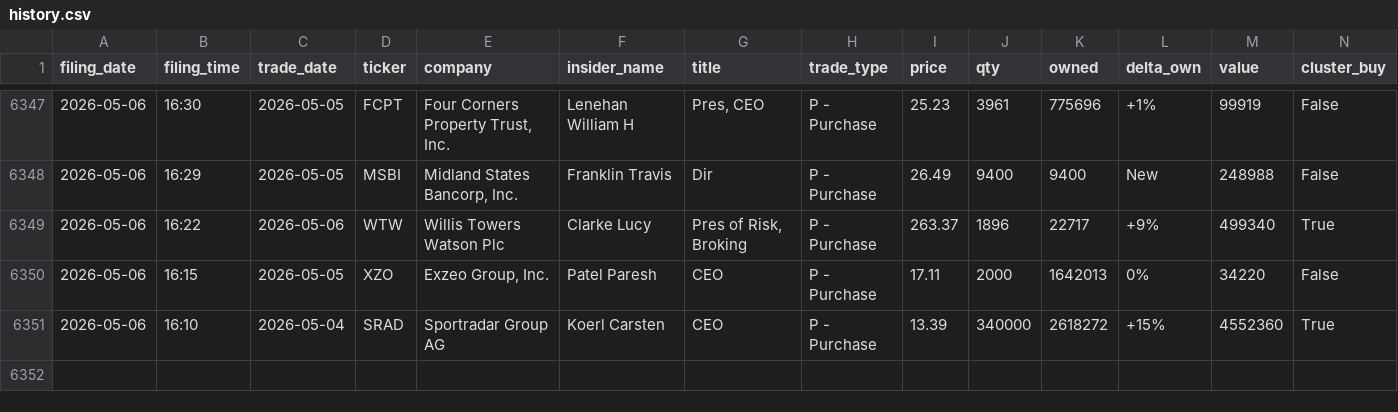
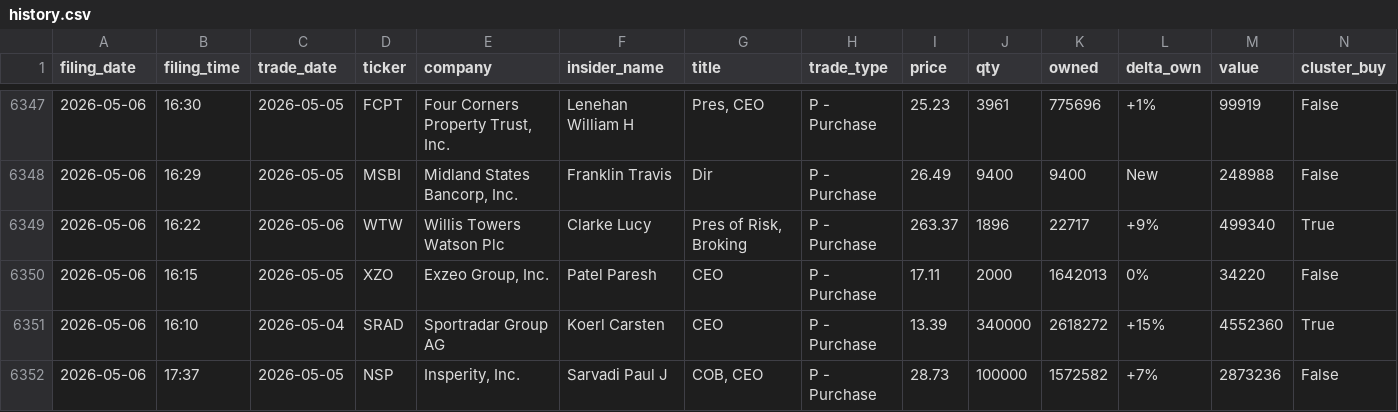
Before and after one commit to insideredgepro/insideredgepro.github.io, a CSV file: data/history.csv, drawn as a sheet; only a part is shown, gaps mark what is left out.

```diff
--- a/data/history.csv
+++ b/data/history.csv
@@ -6351 +6351,2 @@ filing_date,filing_time,trade_date,ticker,company,insider_name,title,trade_type,
 2026-05-06,16:10,2026-05-04,SRAD,Sportradar Group AG,Koerl Carsten,CEO,P - Purchase,13.39,340000,2618272,+15%,4552360,True
+2026-05-06,17:37,2026-05-05,NSP,"Insperity, Inc.",Sarvadi Paul J,"COB, CEO",P - Purchase,28.73,100000,1572582,+7%,2873236,False
```
Also changed, not shown: 3 other files.
